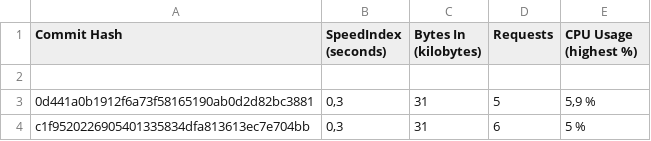
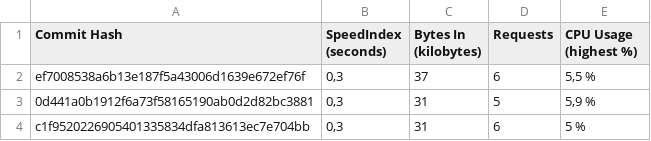
Before and after one commit to janbsc4/Personal-Website-3, a CSV file: performance.csv, drawn as a sheet.

```diff
--- a/performance.csv
+++ b/performance.csv
@@ -1,3 +1,3 @@
 Commit Hash;SpeedIndex (seconds);Bytes In (kilobytes);Requests;CPU Usage (highest %)
-;;;;
+ef7008538a6b13e187f5a43006d1639e672ef76f;0,3;37;6;5,5 %
 0d441a0b1912f6a73f58165190ab0d2d82bc3881;0,3;31;5;5,9 %
```
Also changed, not shown: 1 other file.
